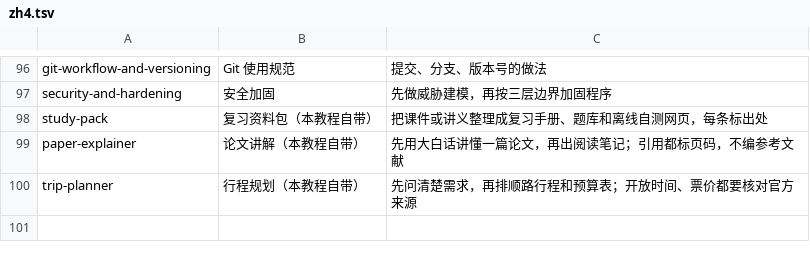
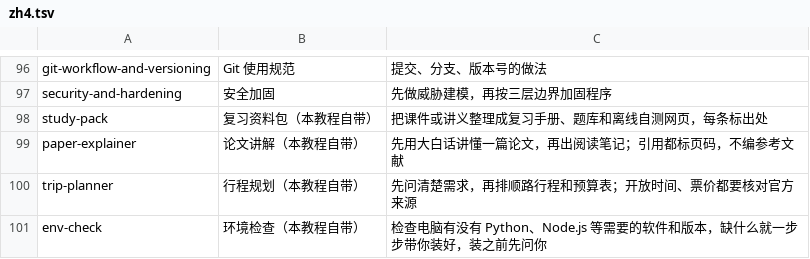
Before and after one commit to zhubing20011218-hub/agent-teaching, a TSV file: scripts/skill-audit/zh4.tsv, drawn as a sheet; only a part is shown, gaps mark what is left out.

```diff
--- a/scripts/skill-audit/zh4.tsv
+++ b/scripts/skill-audit/zh4.tsv
@@ -100 +100,2 @@ paper-explainer	论文讲解（本教程自带）	先用大白话讲懂一篇论
 trip-planner	行程规划（本教程自带）	先问清楚需求，再排顺路行程和预算表；开放时间、票价都要核对官方来源
+env-check	环境检查（本教程自带）	检查电脑有没有 Python、Node.js 等需要的软件和版本，缺什么就一步步带你装好，装之前先问你
```
Also changed, not shown: 28 other files.
